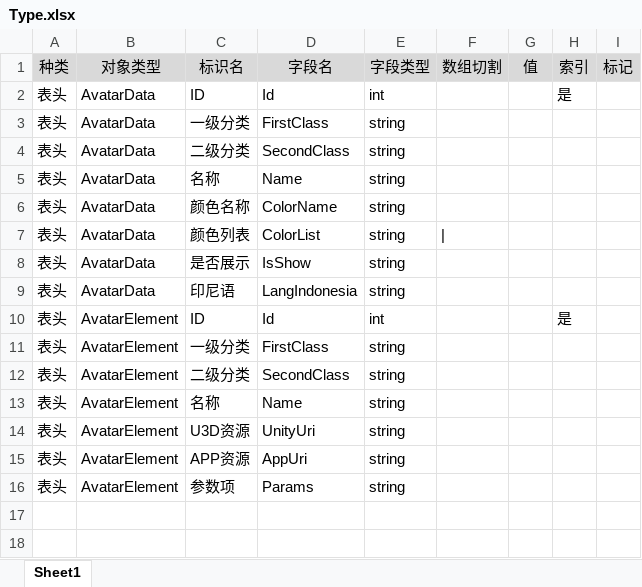
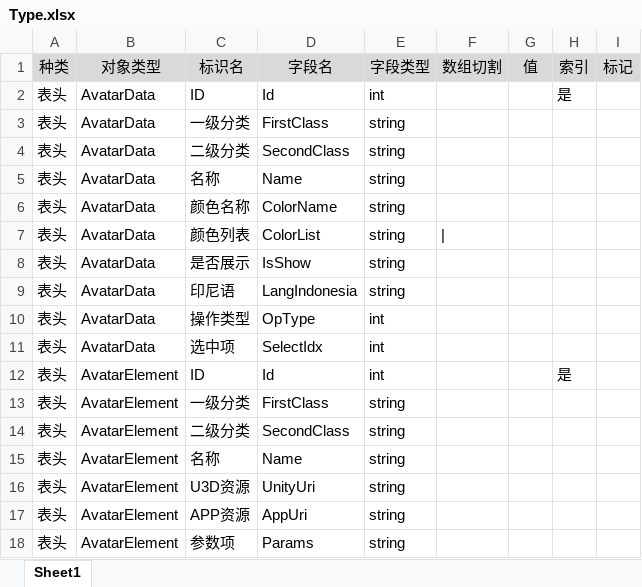
Before and after one commit to tomb4/lucy, an Excel workbook: tabboy/avatar/Type.xlsx, sheet Sheet1, drawn as a sheet; values as stored, in another font and other column widths than the file's, no borders; the diff names each change by its address in the sheet, - before the commit and + after, or states it on an @@ line.

```diff
--- a/tabboy/avatar/Type.xlsx (sheet Sheet1)
+++ b/tabboy/avatar/Type.xlsx (sheet Sheet1)
+row 10: 表头 | AvatarData | 操作类型 | OpType | int
+row 11: 表头 | AvatarData | 选中项 | SelectIdx | int
```
Also changed, not shown: tabboy/avatar/avatar_category.xlsx, tabboy/avatar/avatar_element.xlsx, 2 other files.
